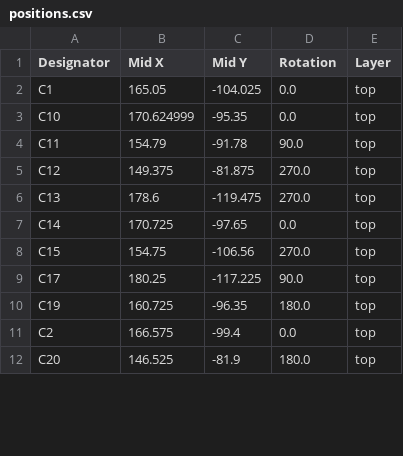
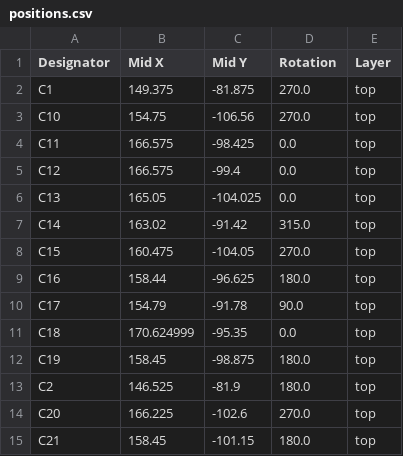
Before and after one commit to isabelburgos/glasgow-rgmii-adapter, a CSV file: glasgow ethernet adapter/production/positions.csv, drawn as a sheet; only a part is shown; the diff covers the shown part only.

```diff
--- a/glasgow ethernet adapter/production/positions.csv
+++ b/glasgow ethernet adapter/production/positions.csv
@@ -1,12 +1,15 @@
 Designator,Mid X,Mid Y,Rotation,Layer
-C1,165.05,-104.025,0.0,top
-C10,170.624999,-95.35,0.0,top
-C11,154.79,-91.78,90.0,top
-C12,149.375,-81.875,270.0,top
-C13,178.6,-119.475,270.0,top
-C14,170.725,-97.65,0.0,top
-C15,154.75,-106.56,270.0,top
-C17,180.25,-117.225,90.0,top
-C19,160.725,-96.35,180.0,top
-C2,166.575,-99.4,0.0,top
-C20,146.525,-81.9,180.0,top
+C1,149.375,-81.875,270.0,top
+C10,154.75,-106.56,270.0,top
+C11,166.575,-98.425,0.0,top
+C12,166.575,-99.4,0.0,top
+C13,165.05,-104.025,0.0,top
+C14,163.02,-91.42,315.0,top
+C15,160.475,-104.05,270.0,top
+C16,158.44,-96.625,180.0,top
+C17,154.79,-91.78,90.0,top
+C18,170.624999,-95.35,0.0,top
+C19,158.45,-98.875,180.0,top
+C2,146.525,-81.9,180.0,top
+C20,166.225,-102.6,270.0,top
+C21,158.45,-101.15,180.0,top
```
Also changed, not shown: 4 added rows, 3 removed rows and 89 edited cells elsewhere in this file, glasgow ethernet adapter/production/designators.csv, 5 other files.
